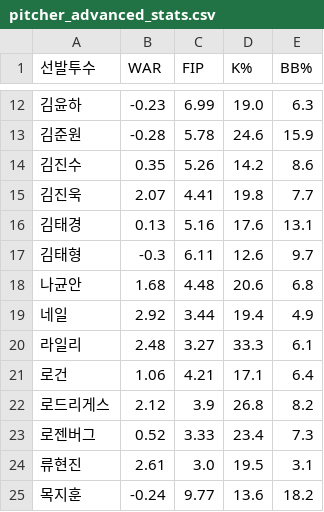
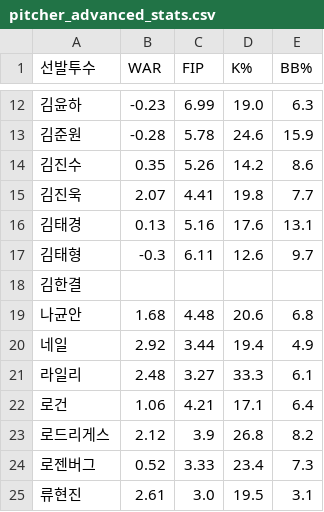
Before and after one commit to smmartworld/kbostarter, a CSV file: pitcher_advanced_stats.csv, drawn as a sheet; only a part is shown, gaps mark what is left out; the shorter side is filled out with more unchanged rows; the diff names each change by its address in the sheet, - before the commit and + after, or states it on an @@ line.

```diff
--- a/pitcher_advanced_stats.csv
+++ b/pitcher_advanced_stats.csv
+row 18: 김한결
```
Also changed, not shown: 로테이션_마스터데이터.csv.
